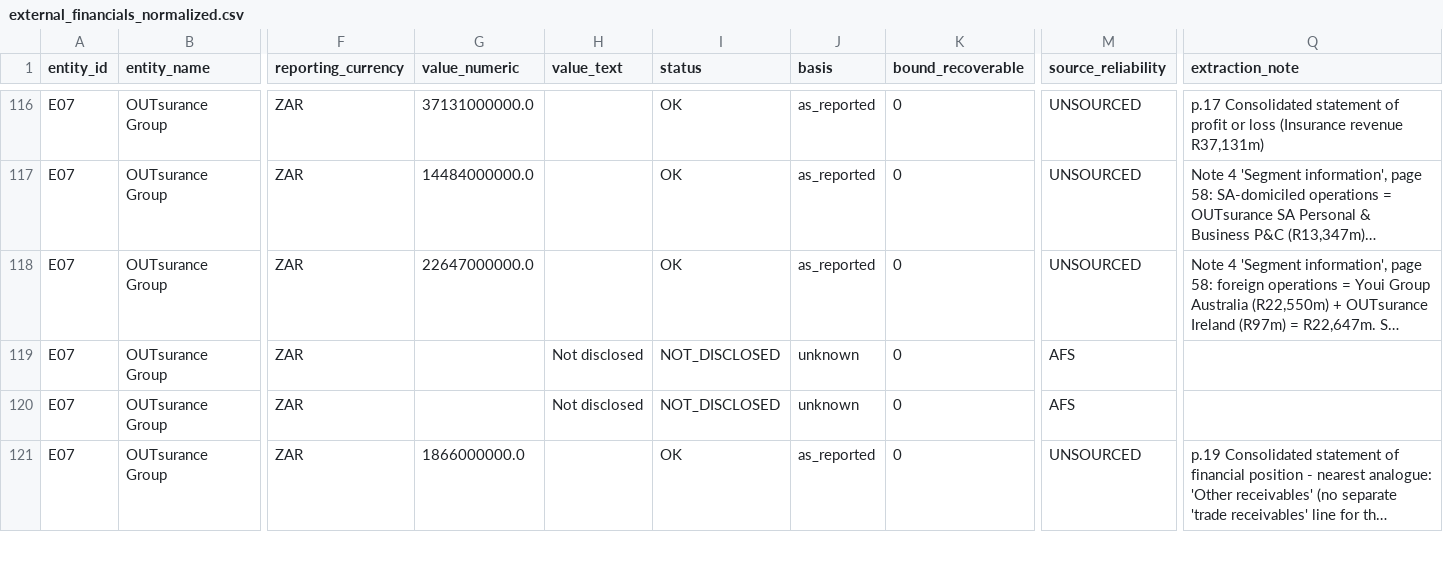
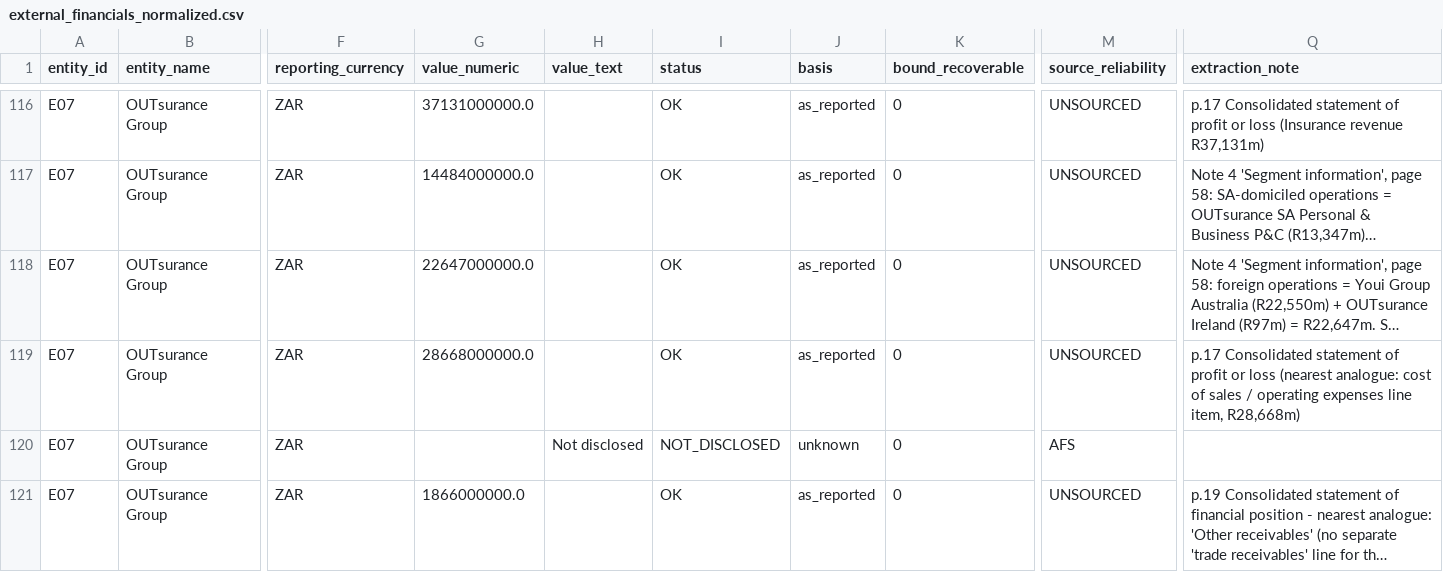
Before and after one commit to SkillBeatsAll/pymwybi_synbank, a CSV file: data/finances/external_financials_normalized.csv, drawn as a sheet; only a part is shown, gaps mark what is left out; long unchanged cells end in …; the diff names each change by its address in the sheet, - before the commit and + after, or states it on an @@ line.

```diff
--- a/data/finances/external_financials_normalized.csv
+++ b/data/finances/external_financials_normalized.csv
-G119 (value_numeric): (empty)
+G119 (value_numeric): 28668000000.0
-H119 (value_text): Not disclosed
+H119 (value_text): (empty)
-I119 (status): NOT_DISCLOSED
+I119 (status): OK
-J119 (basis): unknown
+J119 (basis): as_reported
-M119 (source_reliability): AFS
+M119 (source_reliability): UNSOURCED
-Q119 (extraction_note): (empty)
+Q119 (extraction_note): p.17 Consolidated statement of profit or loss (nearest analogue: cost of sales / operating expenses line item, R28,668m)
```
Also changed, not shown: data/finances/external_financials_wide.csv, 23 other files.
